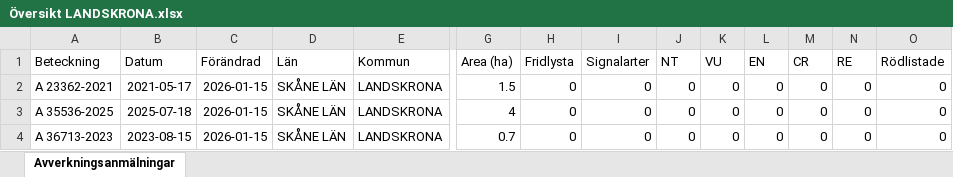
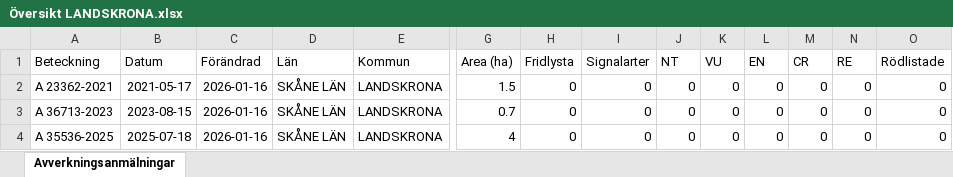
Before and after one commit to klasma/Logging_1282, an Excel workbook: Översikt LANDSKRONA.xlsx, sheet Avverkningsanmälningar, drawn as a sheet; only a part is shown, gaps mark what is left out; values as stored, in another font and other column widths than the file's, no borders; removed rows and columns are numbered as before the commit, all else as after; rows hold the shown columns only; the diff names each change by its address in the sheet, - before the commit and + after, or states it on an @@ line.

```diff
--- a/Översikt LANDSKRONA.xlsx (sheet Avverkningsanmälningar)
+++ b/Översikt LANDSKRONA.xlsx (sheet Avverkningsanmälningar)
-C2 (Förändrad): 2026-01-15
+C2 (Förändrad): 2026-01-16
-row 3: A 35536-2025 | 2025-07-18 | 2026-01-15 | SKÅNE LÄN | LANDSKRONA | 4 | 0 | 0 | 0 | 0 | 0 | 0 | 0 | 0
-C3 (Förändrad): 2026-01-15
+C3 (Förändrad): 2026-01-16
+row 4: A 35536-2025 | 2025-07-18 | 2026-01-16 | SKÅNE LÄN | LANDSKRONA | 4 | 0 | 0 | 0 | 0 | 0 | 0 | 0 | 0
```
Also changed, not shown: 1 other file.
